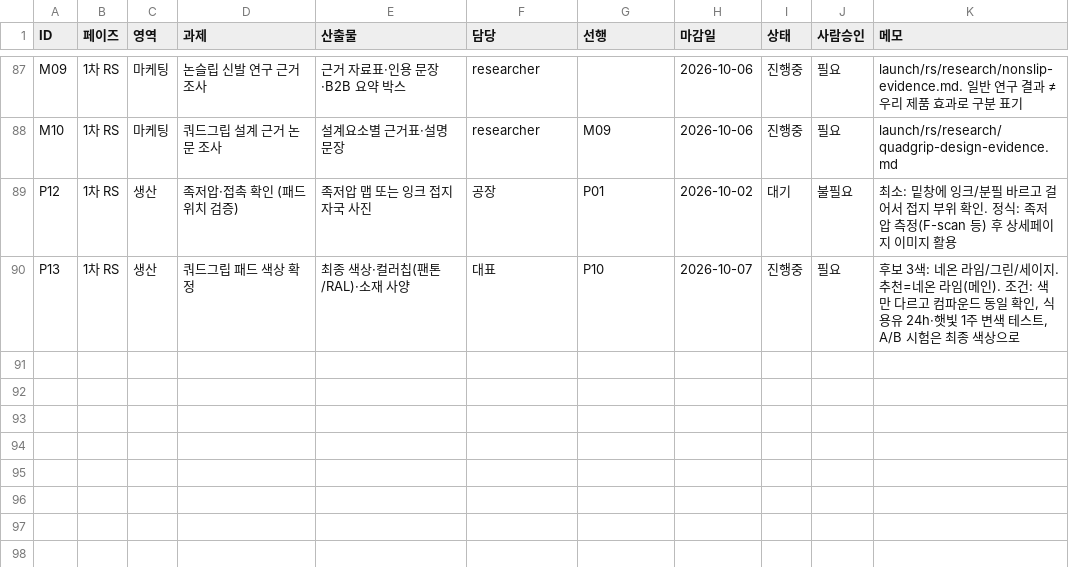
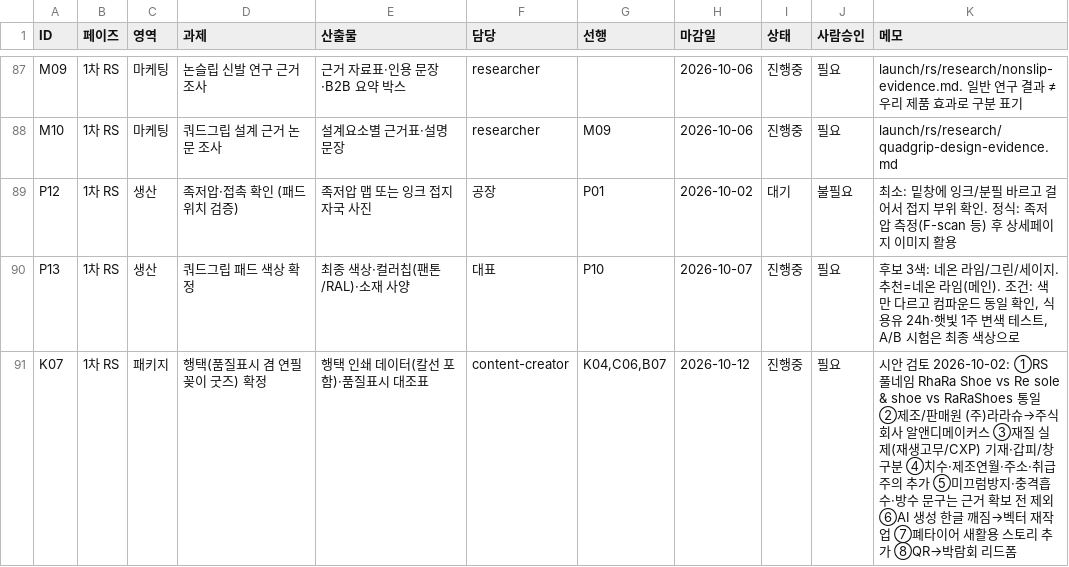
Before and after one commit to ydcompany89/harness-system, a CSV file: launch/rs/checklist.csv, drawn as a sheet; only a part is shown, gaps mark what is left out.

```diff
--- a/launch/rs/checklist.csv
+++ b/launch/rs/checklist.csv
@@ -90 +90,2 @@ P12,1차 RS,생산,족저압·접촉 확인 (패드 위치 검증),족저압 맵
 P13,1차 RS,생산,쿼드그립 패드 색상 확정,최종 색상·컬러칩(팬톤/RAL)·소재 사양,대표,P10,2026-10-07,진행중,필요,"후보 3색: 네온 라임/그린/세이지. 추천=네온 라임(메인). 조건: 색만 다르고 컴파운드 동일 확인, 식용유 24h·햇빛 1주 변색 테스트, A/B 시험은 최종 색상으로"
+K07,1차 RS,패키지,행택(품질표시 겸 연필꽂이 굿즈) 확정,행택 인쇄 데이터(칼선 포함)·품질표시 대조표,content-creator,"K04,C06,B07",2026-10-12,진행중,필요,시안 검토 2026-10-02: ①RS 풀네임 RhaRa Shoe vs Re sole & shoe vs RaRaShoes 통일 ②제조/판매원 (주)라라슈→주식회사 알앤디메이커스 ③재질 실제(재생고무/CXP) 기재·갑피/창 구분 ④치수·제조연월·주소·취급주의 추가 ⑤미끄럼방지·충격흡수·방수 문구는 근거 확보 전 제외 ⑥AI 생성 한글 깨짐→벡터 재작업 ⑦폐타이어 새활용 스토리 추가 ⑧QR→박람회 리드폼
```
